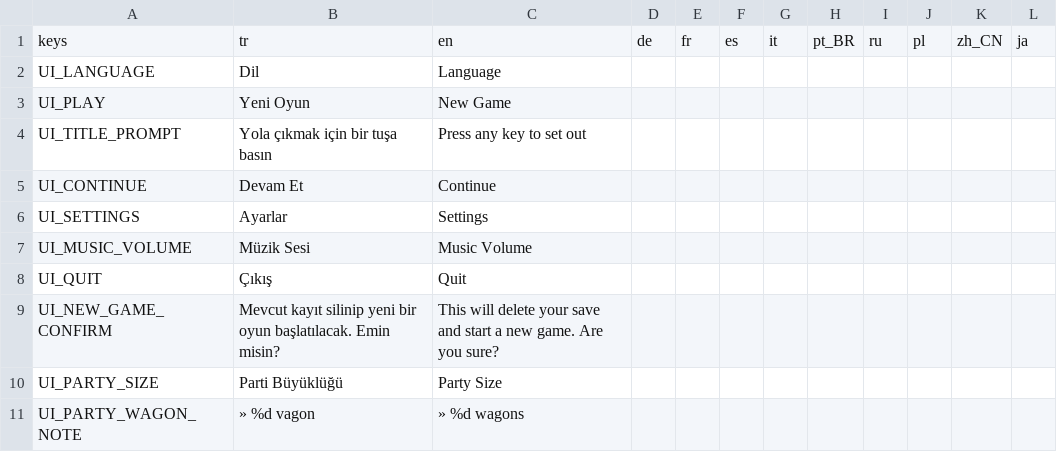
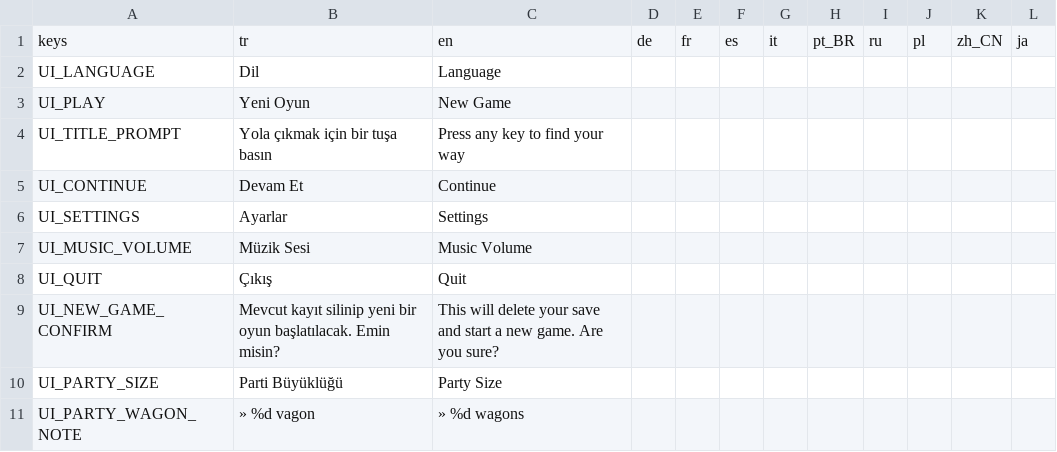
Before and after one commit to ulubatuhan/wayborne, a CSV file: data/locale/ui.csv, drawn as a sheet; only a part is shown.

```diff
--- a/data/locale/ui.csv
+++ b/data/locale/ui.csv
@@ -3,3 +3,3 @@
 "UI_PLAY","Yeni Oyun","New Game","","","","","","","","",""
-"UI_TITLE_PROMPT","Yola çıkmak için bir tuşa basın","Press any key to set out","","","","","","","","",""
+"UI_TITLE_PROMPT","Yola çıkmak için bir tuşa basın","Press any key to find your way","","","","","","","","",""
 "UI_CONTINUE","Devam Et","Continue","","","","","","","","",""
```
Also changed, not shown: 1 other file.
